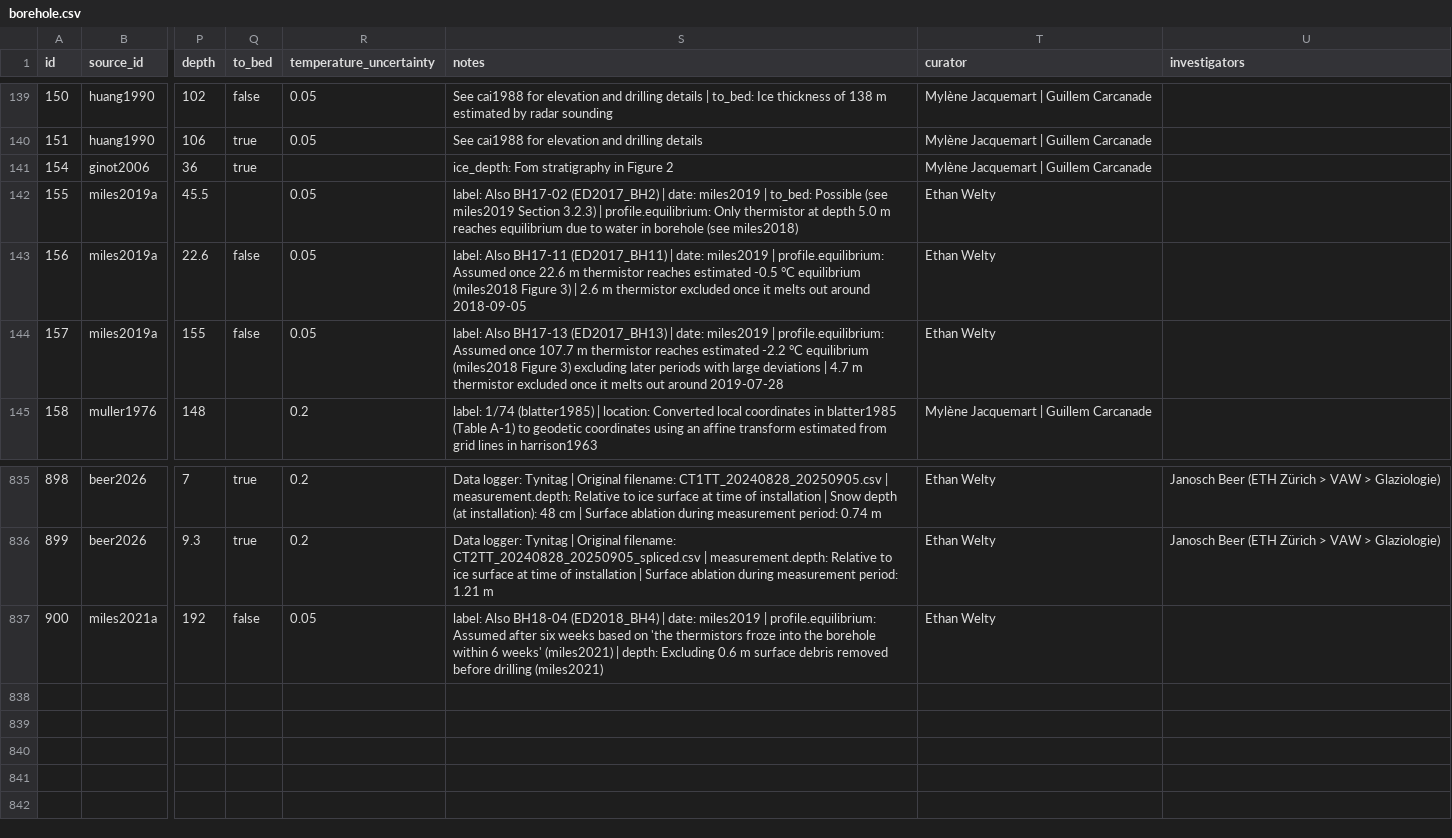
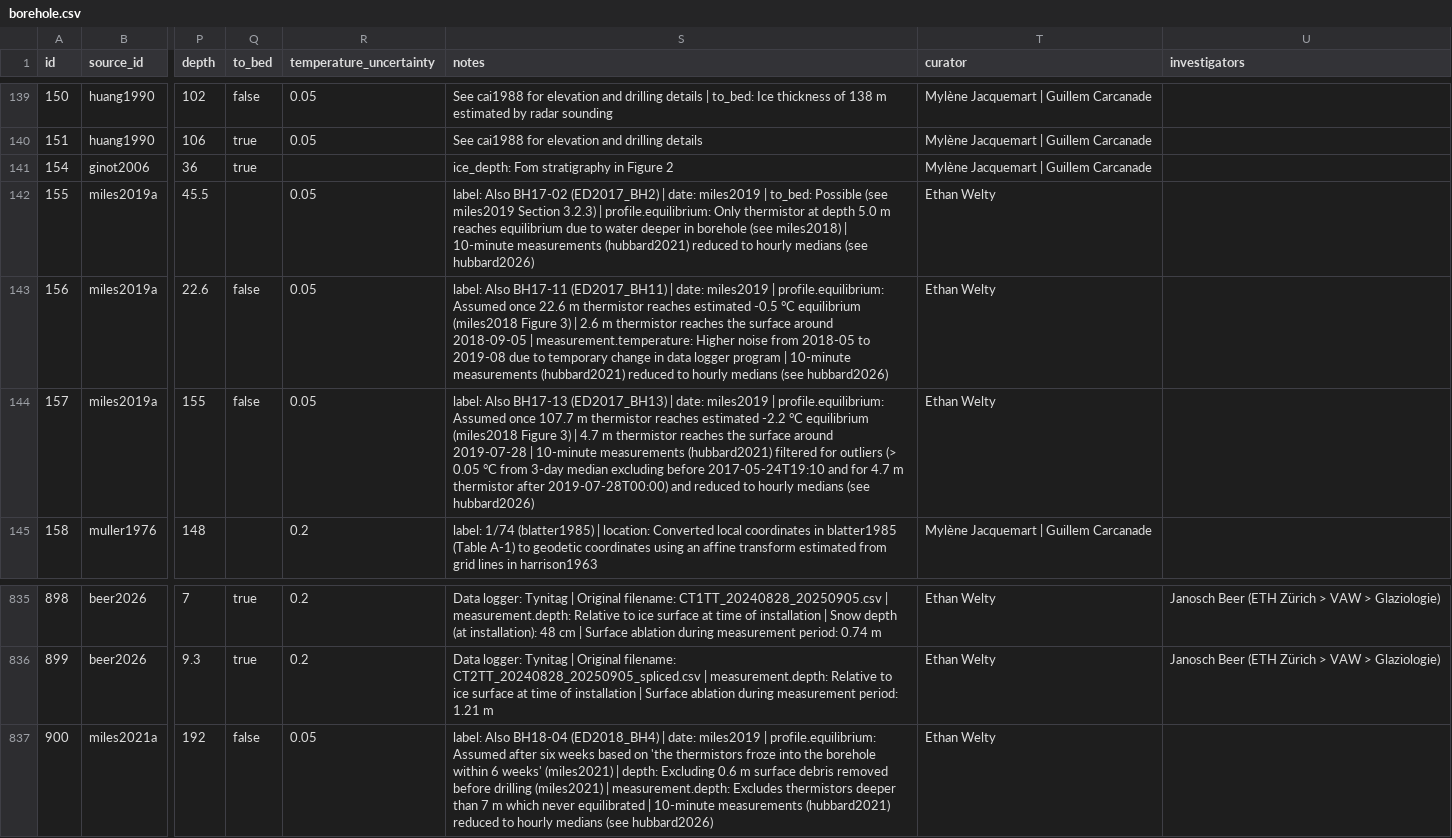
Before and after one commit to mjacqu/glenglat, a CSV file: data/borehole.csv, drawn as a sheet; only a part is shown, gaps mark what is left out; the diff names each change by its address in the sheet, - before the commit and + after, or states it on an @@ line.

```diff
--- a/data/borehole.csv
+++ b/data/borehole.csv
-S142 (notes): …to water in borehole (see miles2018)
+S142 (notes): …to water deeper in borehole (see miles2018) | 10-minute measurements (hubbard2021) reduced to hourly medians (see hubbard2026)
-S143 (notes): …m thermistor excluded once it melts out around 2018-09-05
+S143 (notes): …m thermistor reaches the surface around 2018-09-05 | measurement.temperature: Higher noise from 2018-05 to 2019-08 due to temporary change in data logger program | 10-minute measurements (hubbard2021) reduced to hourly medians (see hubbard2026)
-S144 (notes): …Figure 3) excluding later periods with large deviations | 4.7 m thermistor excluded once it melts out around 2019-07-28
+S144 (notes): …Figure 3) | 4.7 m thermistor reaches the surface around 2019-07-28 | 10-minute measurements (hubbard2021) filtered for outliers (> 0.05 °C from 3-day median excluding before 2017-05-24T19:10 and for 4.7 m thermistor after 2019-07-28T00:00) and reduced to hourly medians (see hubbard2026)
-S837 (notes): …drilling (miles2021)
+S837 (notes): …drilling (miles2021) | measurement.depth: Excludes thermistors deeper than 7 m which never equilibrated | 10-minute measurements (hubbard2021) reduced to hourly medians (see hubbard2026)
```
Also changed, not shown: data/source.csv, 9 other files.
